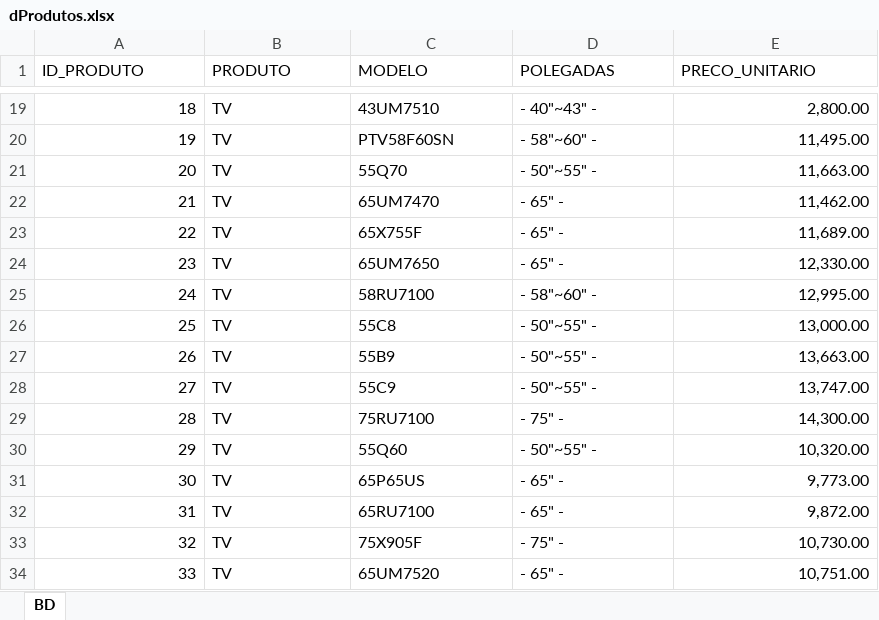
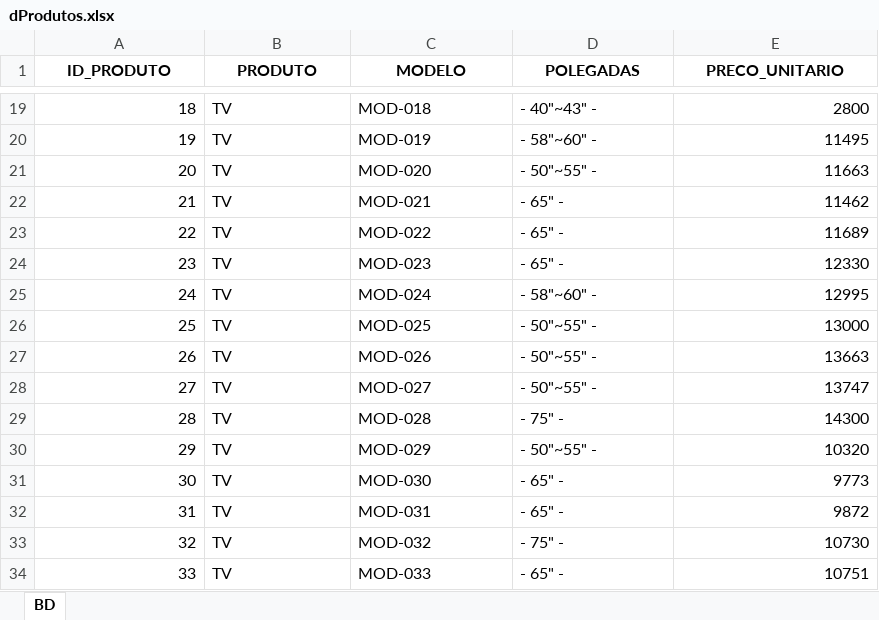
Before and after one commit to VictorHugodata/dashboard_LG, an Excel workbook: dProdutos.xlsx, sheet BD, drawn as a sheet; only a part is shown, gaps mark what is left out; values as stored, in another font and other column widths than the file's, no borders; the diff covers the shown part only; the diff names each change by its address in the sheet, - before the commit and + after, or states it on an @@ line.

```diff
--- a/dProdutos.xlsx (sheet BD)
+++ b/dProdutos.xlsx (sheet BD)
@@ A1:E1 bold: off → on, alignment: left → center @@
-C19 (MODELO): 43UM7510
+C19 (MODELO): MOD-018
-E19 (PRECO_UNITARIO): 2,800.00
+E19 (PRECO_UNITARIO): 2800
-C20 (MODELO): PTV58F60SN
+C20 (MODELO): MOD-019
-E20 (PRECO_UNITARIO): 11,495.00
+E20 (PRECO_UNITARIO): 11495
-C21 (MODELO): 55Q70
+C21 (MODELO): MOD-020
-E21 (PRECO_UNITARIO): 11,663.00
+E21 (PRECO_UNITARIO): 11663
-C22 (MODELO): 65UM7470
+C22 (MODELO): MOD-021
-E22 (PRECO_UNITARIO): 11,462.00
+E22 (PRECO_UNITARIO): 11462
-C23 (MODELO): 65X755F
+C23 (MODELO): MOD-022
-E23 (PRECO_UNITARIO): 11,689.00
+E23 (PRECO_UNITARIO): 11689
-C24 (MODELO): 65UM7650
+C24 (MODELO): MOD-023
-E24 (PRECO_UNITARIO): 12,330.00
+E24 (PRECO_UNITARIO): 12330
-C25 (MODELO): 58RU7100
+C25 (MODELO): MOD-024
-E25 (PRECO_UNITARIO): 12,995.00
+E25 (PRECO_UNITARIO): 12995
-C26 (MODELO): 55C8
+C26 (MODELO): MOD-025
-E26 (PRECO_UNITARIO): 13,000.00
+E26 (PRECO_UNITARIO): 13000
-C27 (MODELO): 55B9
+C27 (MODELO): MOD-026
-E27 (PRECO_UNITARIO): 13,663.00
+E27 (PRECO_UNITARIO): 13663
-C28 (MODELO): 55C9
+C28 (MODELO): MOD-027
-E28 (PRECO_UNITARIO): 13,747.00
+E28 (PRECO_UNITARIO): 13747
-C29 (MODELO): 75RU7100
+C29 (MODELO): MOD-028
-E29 (PRECO_UNITARIO): 14,300.00
+E29 (PRECO_UNITARIO): 14300
-C30 (MODELO): 55Q60
+C30 (MODELO): MOD-029
-E30 (PRECO_UNITARIO): 10,320.00
+E30 (PRECO_UNITARIO): 10320
-C31 (MODELO): 65P65US
+C31 (MODELO): MOD-030
-E31 (PRECO_UNITARIO): 9,773.00
+E31 (PRECO_UNITARIO): 9773
-C32 (MODELO): 65RU7100
+C32 (MODELO): MOD-031
-E32 (PRECO_UNITARIO): 9,872.00
+E32 (PRECO_UNITARIO): 9872
-C33 (MODELO): 75X905F
+C33 (MODELO): MOD-032
-E33 (PRECO_UNITARIO): 10,730.00
+E33 (PRECO_UNITARIO): 10730
-C34 (MODELO): 65UM7520
+C34 (MODELO): MOD-033
-E34 (PRECO_UNITARIO): 10,751.00
+E34 (PRECO_UNITARIO): 10751
```
Also changed, not shown: 138 edited cells elsewhere in this sheet, dLojas.xlsx, fVendas.xlsx.
